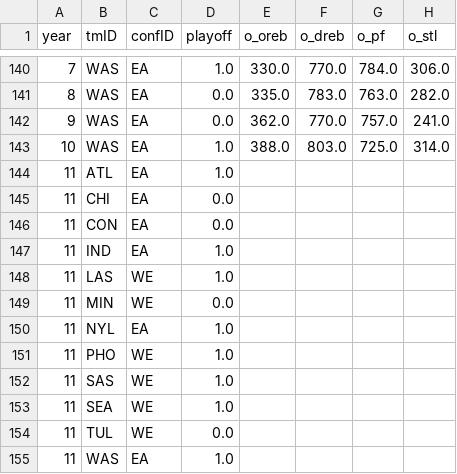
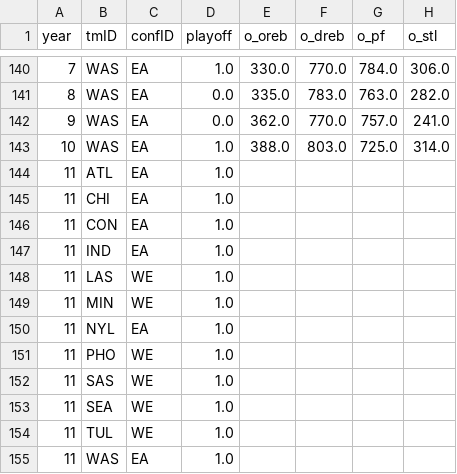
Before and after one commit to m21ark/ac, a CSV file: dataset/cleaned/teams.csv, drawn as a sheet; only a part is shown, gaps mark what is left out; the diff names each change by its address in the sheet, - before the commit and + after, or states it on an @@ line.

```diff
--- a/dataset/cleaned/teams.csv
+++ b/dataset/cleaned/teams.csv
-D145:D146 (playoff): 0.0
+D145:D146 (playoff): 1.0
-D149 (playoff): 0.0
+D149 (playoff): 1.0
-D154 (playoff): 0.0
+D154 (playoff): 1.0
```
Also changed, not shown: dataset/cleaned/results.csv, 2 other files.
